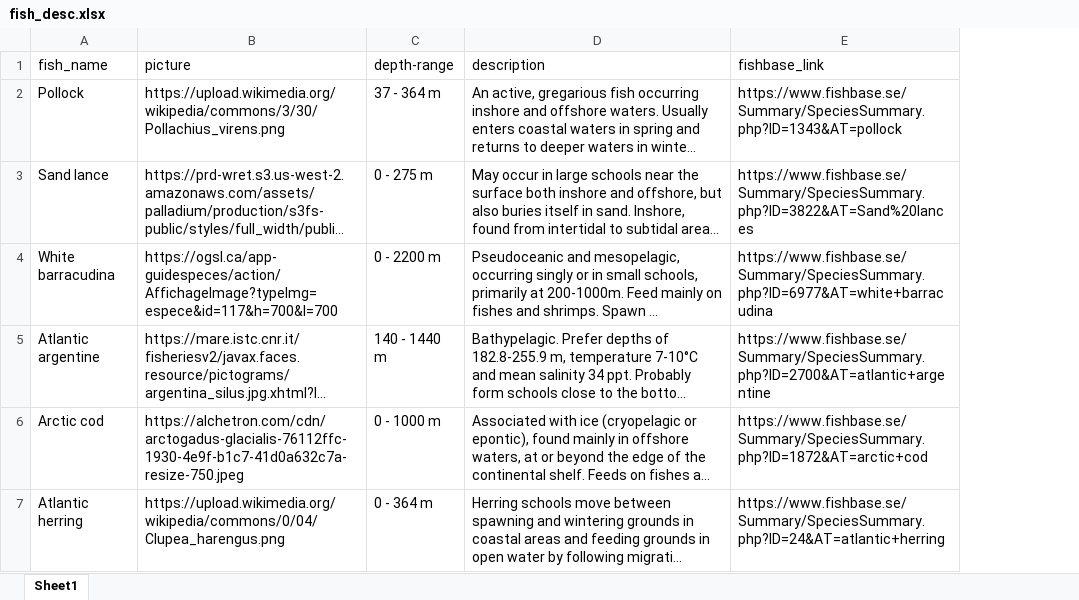
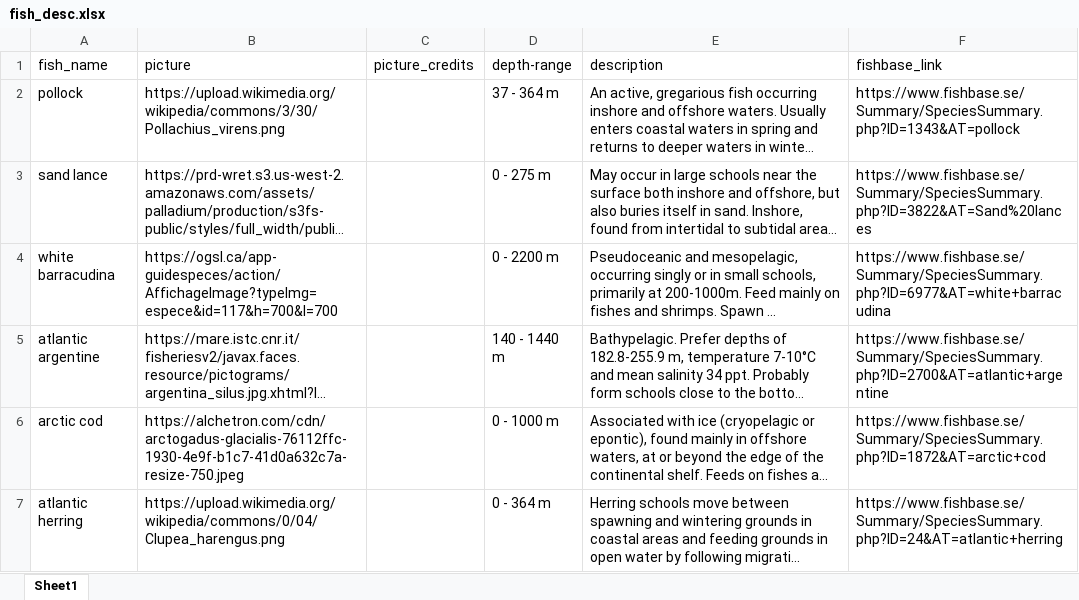
Before and after one commit to minsun-ss/argo_ocean_data_analysis, an Excel workbook: fish_desc.xlsx, sheet Sheet1, drawn as a sheet; only a part is shown; long unchanged cells end in …; values as stored, in another font and other column widths than the file's, no borders; the diff covers the shown part only; the diff names each change by its address in the sheet, - before the commit and + after, or states it on an @@ line.

Commit message:
added remaining fishes to fish_desc

```diff
--- a/fish_desc.xlsx (sheet Sheet1)
+++ b/fish_desc.xlsx (sheet Sheet1)
+column C (picture_credits), empty
-A2 (fish_name): Pollock
+A2 (fish_name): pollock
-A3 (fish_name): Sand lance
+A3 (fish_name): sand lance
-A4 (fish_name): White barracudina
+A4 (fish_name): white barracudina
-A5 (fish_name): Atlantic argentine
+A5 (fish_name): atlantic argentine
-A6 (fish_name): Arctic cod
+A6 (fish_name): arctic cod
-A7 (fish_name): Atlantic herring
+A7 (fish_name): atlantic herring
```
Also changed, not shown: 2 added rows, 3 edited cells and cell formats elsewhere in this sheet.
